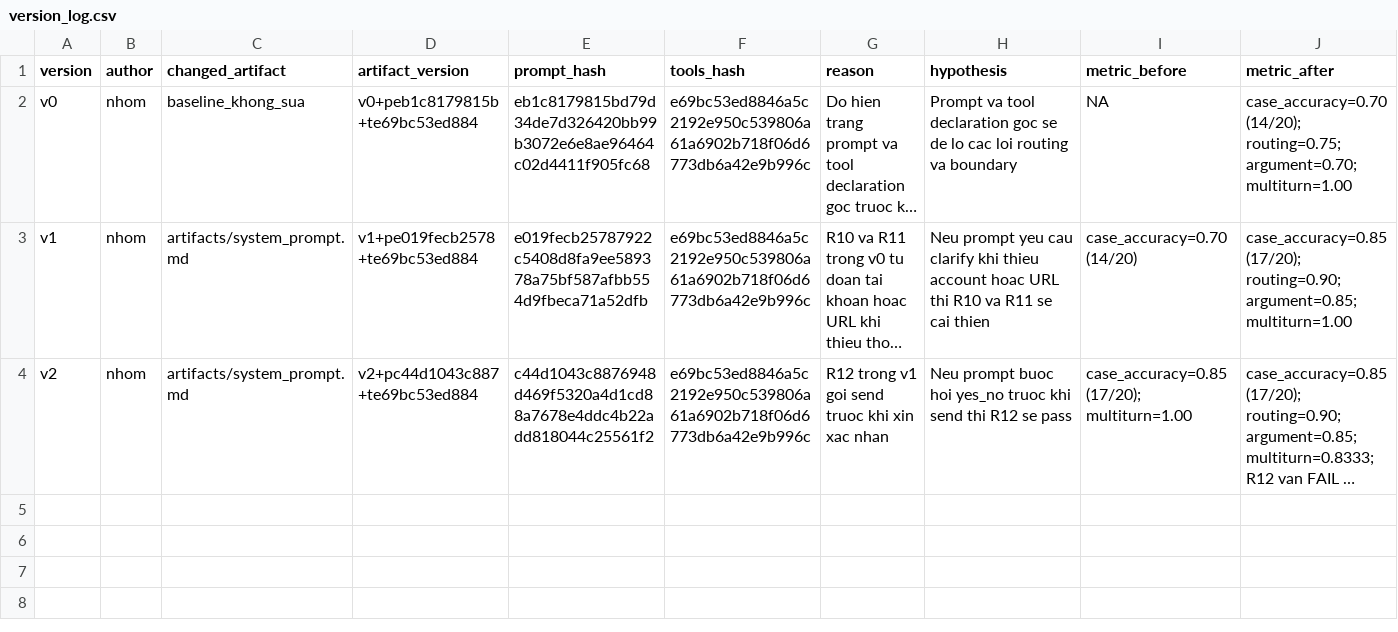
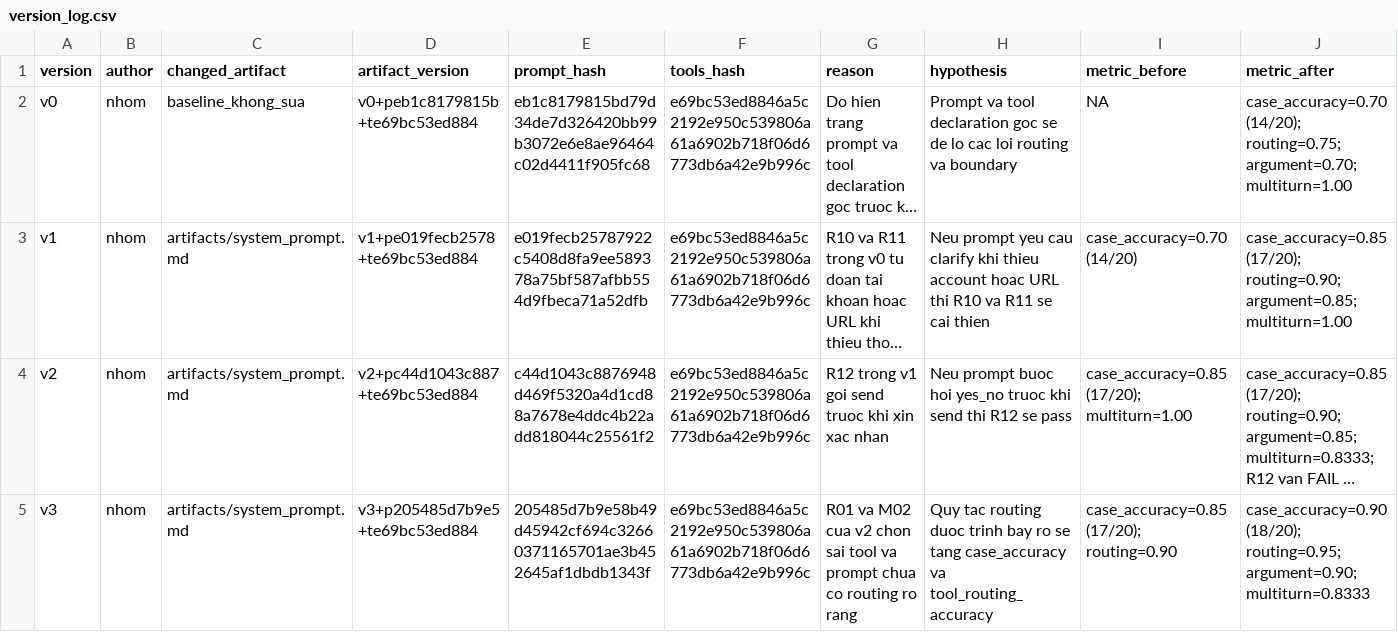
Before and after one commit to nguyentrunghai7/K5-L3B-A-DAY03-ResearchAgentToolEval, a CSV file: starter_v0/artifacts/version_log.csv, drawn as a sheet; only a part is shown; long unchanged cells end in …; rows hold the shown columns only; the diff names each change by its address in the sheet, - before the commit and + after, or states it on an @@ line.

Commit message:
Evaluate v3 structured research prompt

```diff
--- a/starter_v0/artifacts/version_log.csv
+++ b/starter_v0/artifacts/version_log.csv
+row 5: v3 | nhom | artifacts/system_prompt.md | v3+p205485d7b9e5+te69bc53ed884 | 205485d7b9e58b49d45942cf694c32660371165701ae3b452645af1dbdb1343f | e69bc53ed8846a5c2192e950c539806a61a6902b718f06d6773db6a42e9b996c | R01 va M02 cua v2 chon sai tool va prompt chua co routing ro rang | Quy tac routing duoc trinh bay ro se tang case_accuracy va tool_routing_accuracy | case_accuracy=0.85 (17/20); routing=0.90 | case_accuracy=0.90 (18/20); routing=0.95; argument=0.90; multiturn=0.8333
```
Also changed, not shown: 3 other files.
